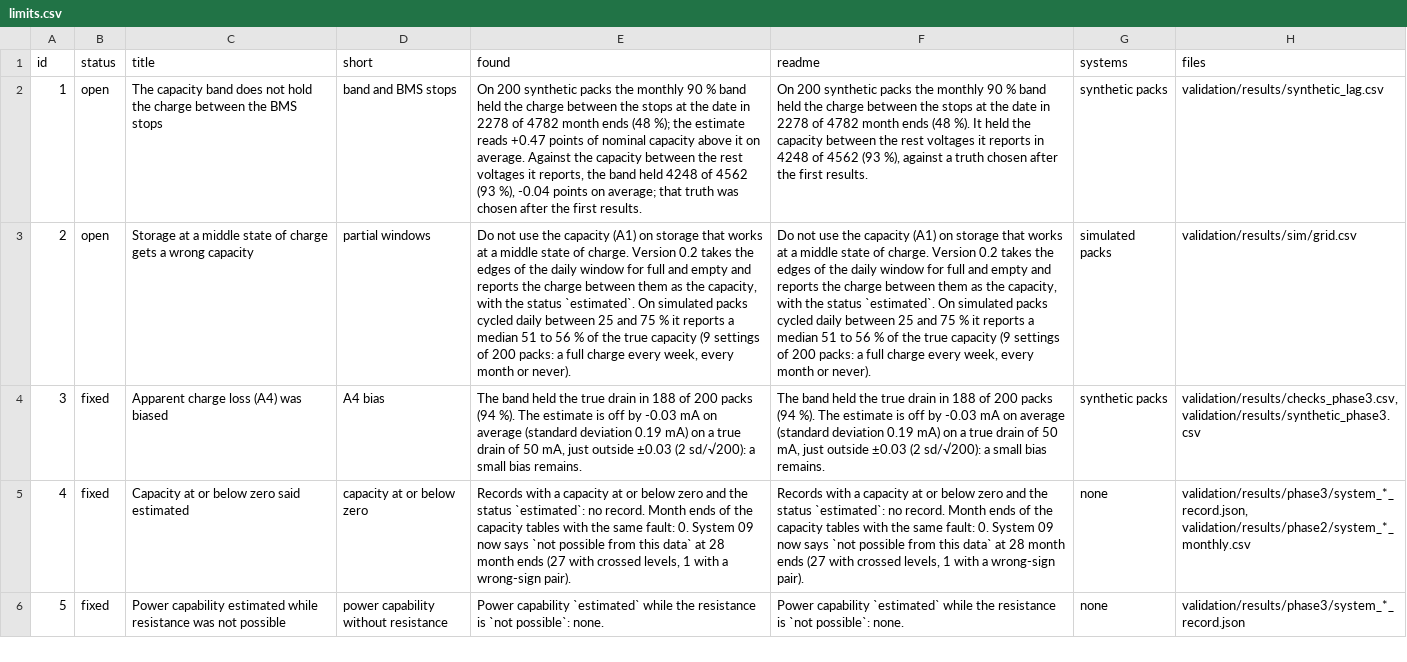
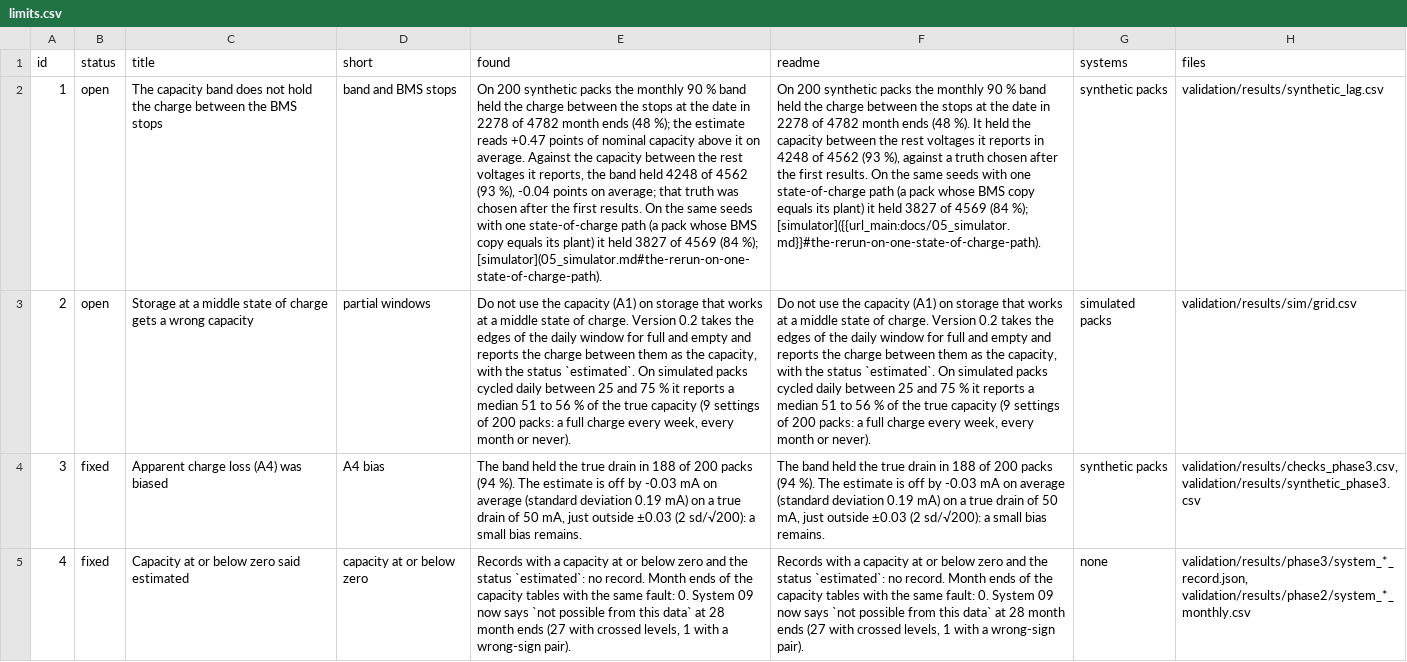
Before and after one commit to GhonAI/besslib, a CSV file: validation/results/limits.csv, drawn as a sheet; only a part is shown; the shorter side is filled out with more unchanged rows; the diff names each change by its address in the sheet, - before the commit and + after, or states it on an @@ line.

```diff
--- a/validation/results/limits.csv
+++ b/validation/results/limits.csv
-E2 (found): …first results.
+E2 (found): …first results. On the same seeds with one state-of-charge path (a pack whose BMS copy equals its plant) it held 3827 of 4569 (84 %); [simulator](05_simulator.md#the-rerun-on-one-state-of-charge-path).
-F2 (readme): …first results.
+F2 (readme): …first results. On the same seeds with one state-of-charge path (a pack whose BMS copy equals its plant) it held 3827 of 4569 (84 %); [simulator]({{url_main:docs/05_simulator.md}}#the-rerun-on-one-state-of-charge-path).
```
Also changed, not shown: validation/results/sim_checks.csv, 34 other files.
